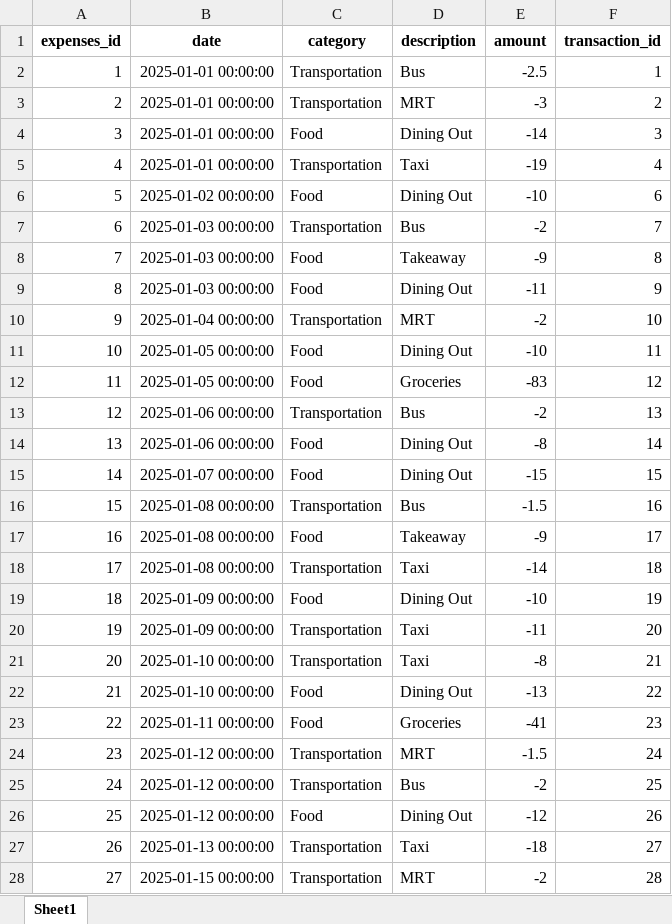
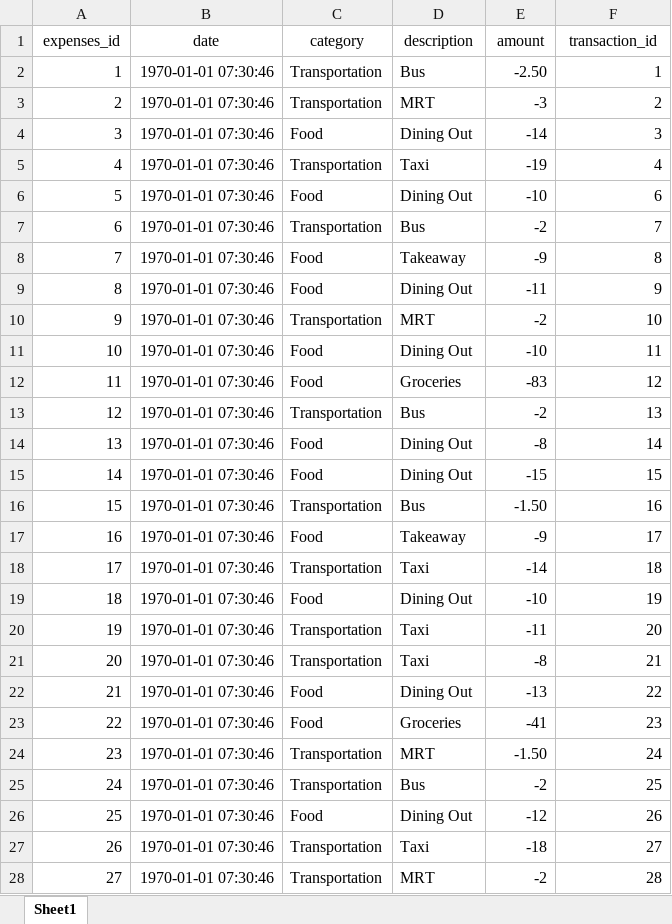
Before and after one commit to jeanettez19/python-project, an Excel workbook: Assignment3(Python_Project)/data/expense.xlsx, sheet Sheet1, drawn as a sheet; only a part is shown; values as stored, in another font and other column widths than the file's, no borders; the diff covers the shown part only; the diff names each change by its address in the sheet, - before the commit and + after, or states it on an @@ line.

```diff
--- a/Assignment3(Python_Project)/data/expense.xlsx (sheet Sheet1)
+++ b/Assignment3(Python_Project)/data/expense.xlsx (sheet Sheet1)
-A1:F1 bold: on
+A1:F1 bold: off
-B2:B5 (date): 2025-01-01 00:00:00
+B2:B5 (date): 1970-01-01 07:30:46
-E2 (amount): -2.5
+E2 (amount): -2.50
-B6 (date): 2025-01-02 00:00:00
+B6 (date): 1970-01-01 07:30:46
-B7:B9 (date): 2025-01-03 00:00:00
+B7:B9 (date): 1970-01-01 07:30:46
-B10 (date): 2025-01-04 00:00:00
+B10 (date): 1970-01-01 07:30:46
-B11:B12 (date): 2025-01-05 00:00:00
+B11:B12 (date): 1970-01-01 07:30:46
-B13:B14 (date): 2025-01-06 00:00:00
+B13:B14 (date): 1970-01-01 07:30:46
-B15 (date): 2025-01-07 00:00:00
+B15 (date): 1970-01-01 07:30:46
-B16:B18 (date): 2025-01-08 00:00:00
+B16:B18 (date): 1970-01-01 07:30:46
-E16 (amount): -1.5
+E16 (amount): -1.50
-B19:B20 (date): 2025-01-09 00:00:00
+B19:B20 (date): 1970-01-01 07:30:46
-B21:B22 (date): 2025-01-10 00:00:00
+B21:B22 (date): 1970-01-01 07:30:46
-B23 (date): 2025-01-11 00:00:00
+B23 (date): 1970-01-01 07:30:46
-B24:B26 (date): 2025-01-12 00:00:00
+B24:B26 (date): 1970-01-01 07:30:46
-E24 (amount): -1.5
+E24 (amount): -1.50
-B27 (date): 2025-01-13 00:00:00
+B27 (date): 1970-01-01 07:30:46
-B28 (date): 2025-01-15 00:00:00
+B28 (date): 1970-01-01 07:30:46
```
Also changed, not shown: 292 edited cells elsewhere in this sheet, Assignment3(Python_Project)/data/budgets.xlsx, Assignment3(Python_Project)/data/transaction.xlsx, 1 other file.
